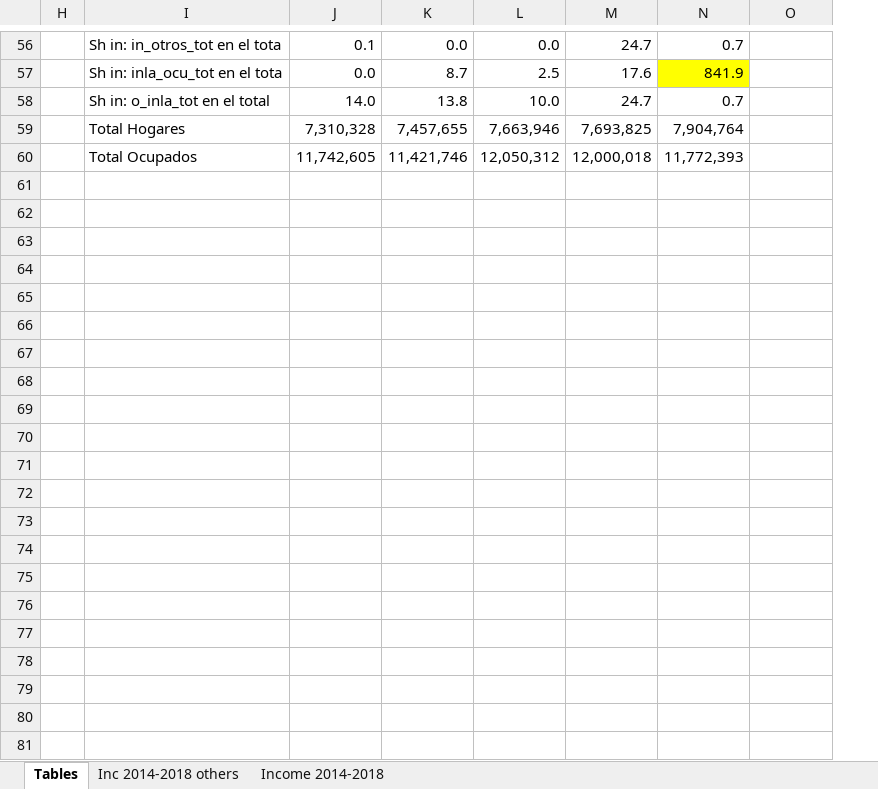
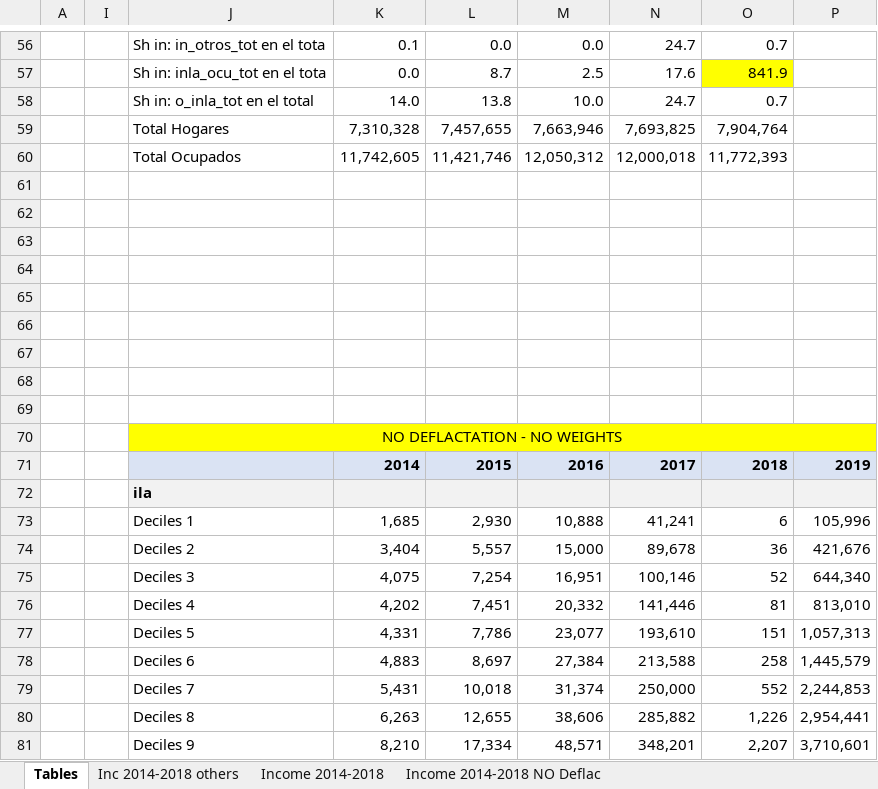
Before and after one commit to gdcaruso/VEN, an Excel workbook: data_analysis/excels/Income Analysis ENCOVI 2014-2019.xlsx, sheet Tables, drawn as a sheet; only a part is shown, gaps mark what is left out; values as stored, in another font and other column widths than the file's, no borders; charts and pictures and conditional formats not drawn; the diff covers the shown part only; the diff names each change by its address in the sheet, - before the commit and + after, or states it on an @@ line.

Commit message:
Update Income Analysis ENCOVI 2014-2019.xlsx

```diff
--- a/data_analysis/excels/Income Analysis ENCOVI 2014-2019.xlsx (sheet Tables)
+++ b/data_analysis/excels/Income Analysis ENCOVI 2014-2019.xlsx (sheet Tables)
+sheet tab: Income 2014-2018 NO Deflac
+column I, empty
+row 62: (empty)
+row 63: (empty)
+row 64: (empty)
+row 65: (empty)
+row 66: (empty)
+row 67: (empty)
+row 68: (empty)
+row 69: (empty)
+row 70:  |  | NO DEFLACTATION - NO WEIGHTS
+row 71:  |  |  | 2014 | 2015 | 2016 | 2017 | 2018 | 2019
+row 72:  |  | ila
+row 73:  |  | Deciles 1 | 1,685 | 2,930 | 10,888 | 41,241 | 6 | 105,996
+row 74:  |  | Deciles 2 | 3,404 | 5,557 | 15,000 | 89,678 | 36 | 421,676
+row 75:  |  | Deciles 3 | 4,075 | 7,254 | 16,951 | 100,146 | 52 | 644,340
+row 76:  |  | Deciles 4 | 4,202 | 7,451 | 20,332 | 141,446 | 81 | 813,010
+row 77:  |  | Deciles 5 | 4,331 | 7,786 | 23,077 | 193,610 | 151 | 1,057,313
+row 78:  |  | Deciles 6 | 4,883 | 8,697 | 27,384 | 213,588 | 258 | 1,445,579
+row 79:  |  | Deciles 7 | 5,431 | 10,018 | 31,374 | 250,000 | 552 | 2,244,853
+row 80:  |  | Deciles 8 | 6,263 | 12,655 | 38,606 | 285,882 | 1,226 | 2,954,441
+row 81:  |  | Deciles 9 | 8,210 | 17,334 | 48,571 | 348,201 | 2,207 | 3,710,601
```
Also changed, not shown: 26 added rows and 1 edited cell elsewhere in this sheet, formulas that keep their value, hidden cells, charts or pictures.
